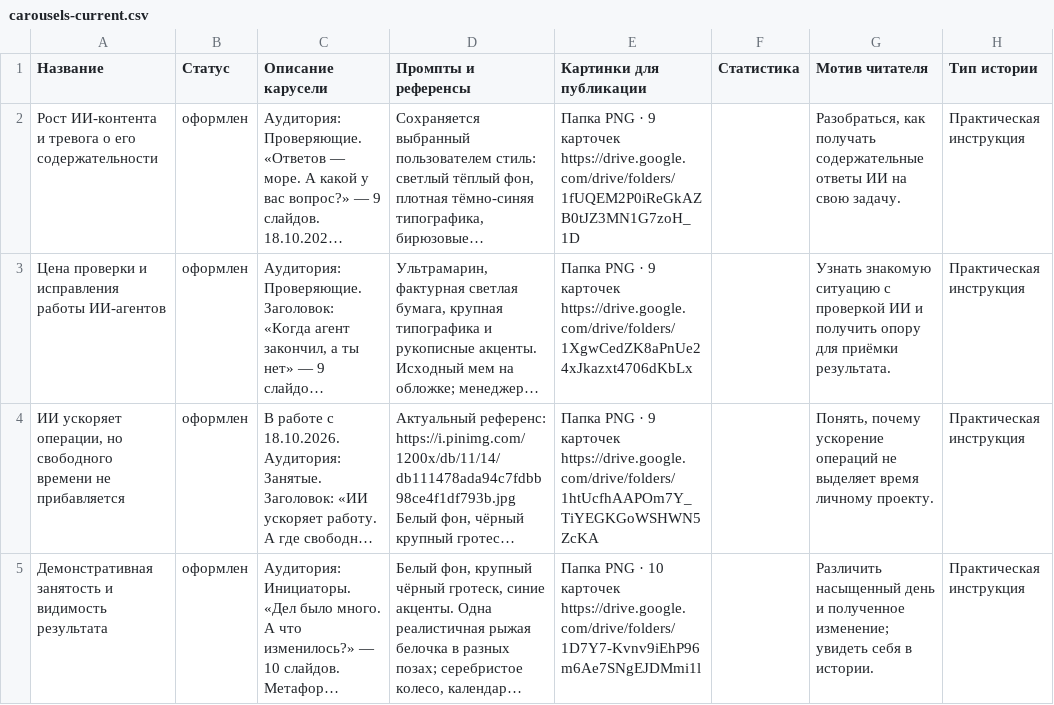
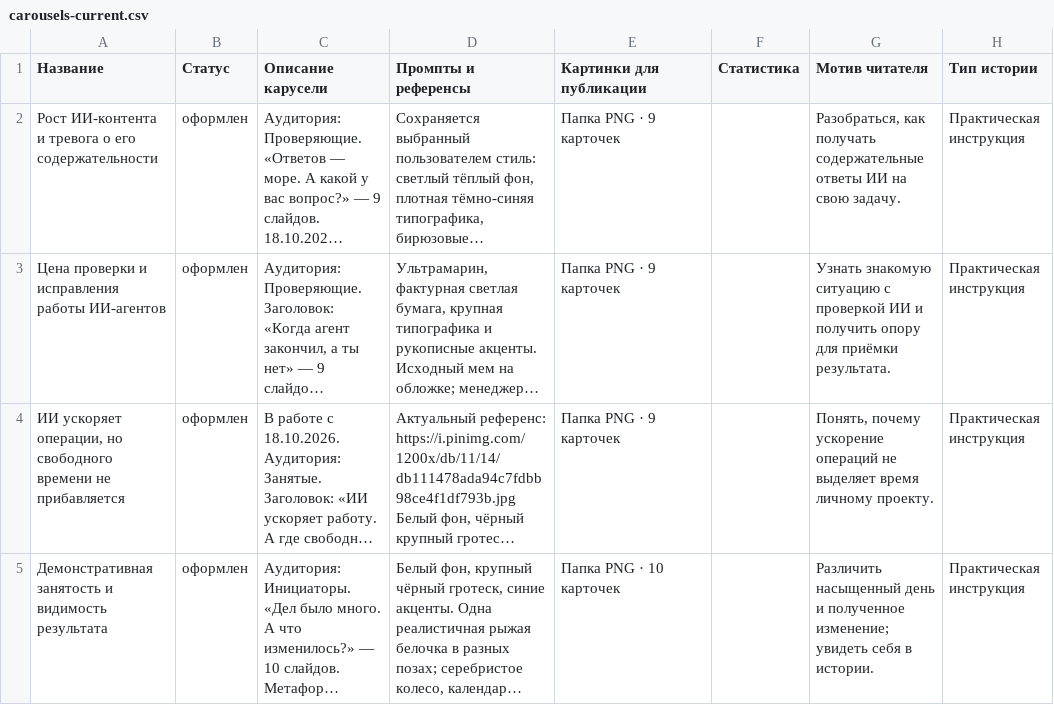
Before and after one commit to dariakamishanova-sys/YoutobeMIM, a CSV file: vk-carousel/data/carousels-current.csv, drawn as a sheet; only a part is shown; long unchanged cells end in …; ↵ is a line break in a cell; the diff covers the shown part only; the diff names each change by its address in the sheet, - before the commit and + after, or states it on an @@ line.

```diff
--- a/vk-carousel/data/carousels-current.csv
+++ b/vk-carousel/data/carousels-current.csv
-E2 (Картинки для публикации): …9 карточек ↵ https://drive.google.com/drive/folders/1fUQEM2P0iReGkAZB0tJZ3MN1G7zoH_1D
+E2 (Картинки для публикации): …9 карточек
-E3 (Картинки для публикации): …9 карточек ↵ https://drive.google.com/drive/folders/1XgwCedZK8aPnUe24xJkazxt4706dKbLx
+E3 (Картинки для публикации): …9 карточек
-E4 (Картинки для публикации): …9 карточек ↵ https://drive.google.com/drive/folders/1htUcfhAAPOm7Y_TiYEGKGoWSHWN5ZcKA
+E4 (Картинки для публикации): …9 карточек
-E5 (Картинки для публикации): …10 карточек ↵ https://drive.google.com/drive/folders/1D7Y7-Kvnv9iEhP96m6Ae7SNgEJDMmi1l
+E5 (Картинки для публикации): …10 карточек
```
Also changed, not shown: 8 edited cells elsewhere in this file, 46 other files.
